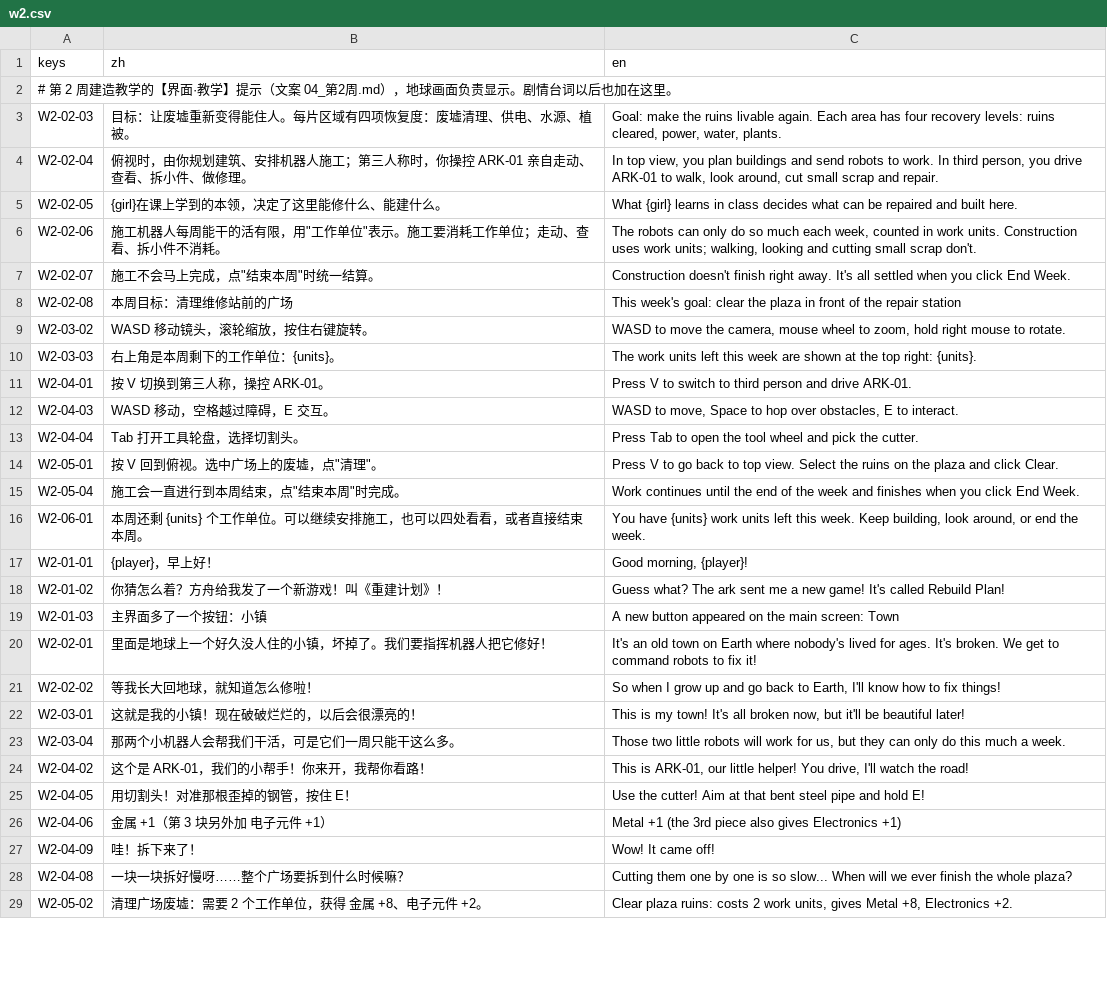
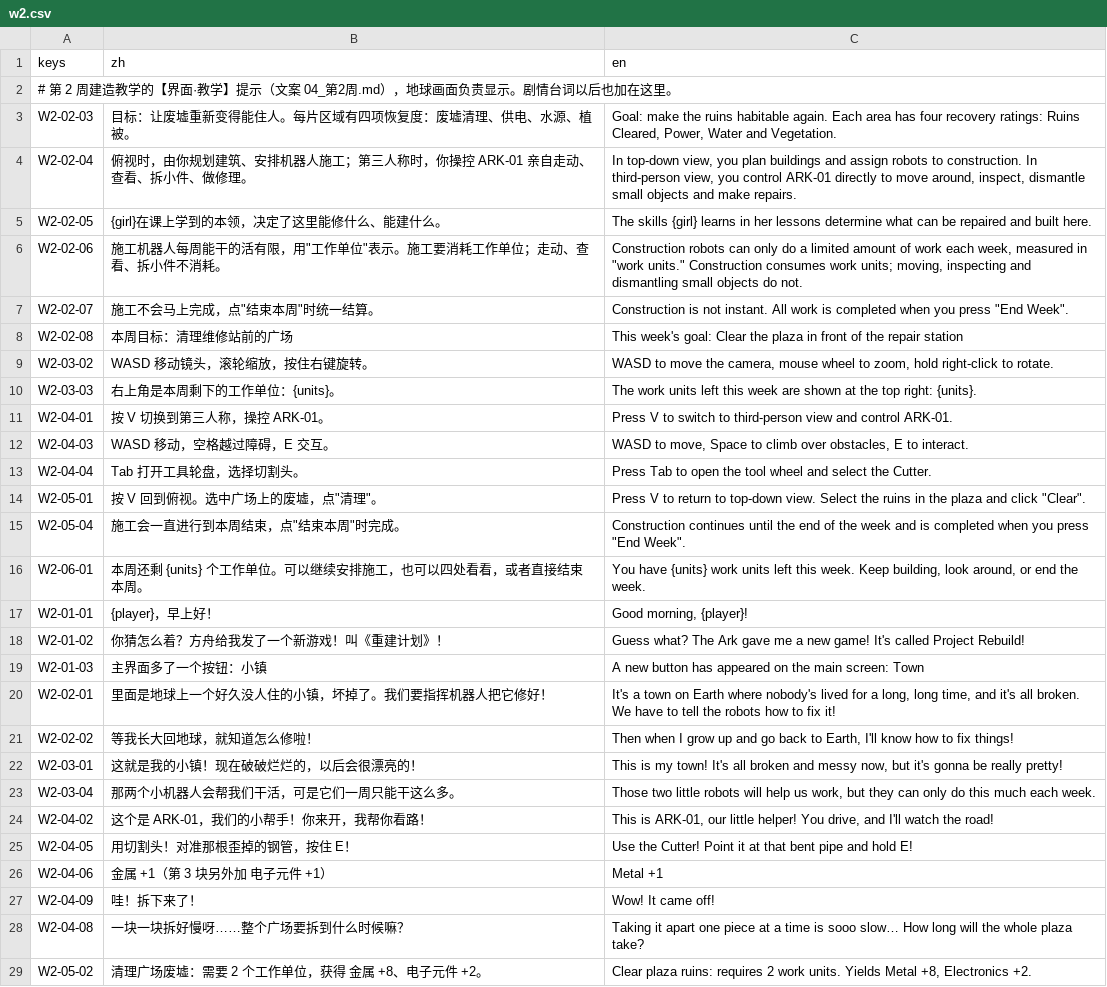
Before and after one commit to yijiuxia/to-you-tomorrow, a CSV file: text/w2.csv, drawn as a sheet; only a part is shown; the diff covers the shown part only.

```diff
--- a/text/w2.csv
+++ b/text/w2.csv
@@ -2,28 +2,28 @@ keys,zh,en
 # 第 2 周建造教学的【界面·教学】提示（文案 04_第2周.md），地球画面负责显示。剧情台词以后也加在这里。
-W2-02-03,目标：让废墟重新变得能住人。每片区域有四项恢复度：废墟清理、供电、水源、植被。,"Goal: make the ruins livable again. Each area has four recovery levels: ruins cleared, power, water, plants."
-W2-02-04,俯视时，由你规划建筑、安排机器人施工；第三人称时，你操控 ARK-01 亲自走动、查看、拆小件、做修理。,"In top view, you plan buildings and send robots to work. In third person, you drive ARK-01 to walk, look around, cut small scrap and repair."
-W2-02-05,{girl}在课上学到的本领，决定了这里能修什么、能建什么。,What {girl} learns in class decides what can be repaired and built here.
-W2-02-06,"施工机器人每周能干的活有限，用""工作单位""表示。施工要消耗工作单位；走动、查看、拆小件不消耗。","The robots can only do so much each week, counted in work units. Construction uses work units; walking, looking and cutting small scrap don't."
-W2-02-07,"施工不会马上完成，点""结束本周""时统一结算。",Construction doesn't finish right away. It's all settled when you click End Week.
-W2-02-08,本周目标：清理维修站前的广场,This week's goal: clear the plaza in front of the repair station
-W2-03-02,WASD 移动镜头，滚轮缩放，按住右键旋转。,"WASD to move the camera, mouse wheel to zoom, hold right mouse to rotate."
+W2-02-03,目标：让废墟重新变得能住人。每片区域有四项恢复度：废墟清理、供电、水源、植被。,"Goal: make the ruins habitable again. Each area has four recovery ratings: Ruins Cleared, Power, Water and Vegetation."
+W2-02-04,俯视时，由你规划建筑、安排机器人施工；第三人称时，你操控 ARK-01 亲自走动、查看、拆小件、做修理。,"In top-down view, you plan buildings and assign robots to construction. In third-person view, you control ARK-01 directly to move around, inspect, dismantle small objects and make repairs."
+W2-02-05,{girl}在课上学到的本领，决定了这里能修什么、能建什么。,The skills {girl} learns in her lessons determine what can be repaired and built here.
+W2-02-06,"施工机器人每周能干的活有限，用""工作单位""表示。施工要消耗工作单位；走动、查看、拆小件不消耗。","Construction robots can only do a limited amount of work each week, measured in ""work units."" Construction consumes work units; moving, inspecting and dismantling small objects do not."
+W2-02-07,"施工不会马上完成，点""结束本周""时统一结算。","Construction is not instant. All work is completed when you press ""End Week""."
+W2-02-08,本周目标：清理维修站前的广场,This week's goal: Clear the plaza in front of the repair station
+W2-03-02,WASD 移动镜头，滚轮缩放，按住右键旋转。,"WASD to move the camera, mouse wheel to zoom, hold right-click to rotate."
 W2-03-03,右上角是本周剩下的工作单位：{units}。,The work units left this week are shown at the top right: {units}.
-W2-04-01,按 V 切换到第三人称，操控 ARK-01。,Press V to switch to third person and drive ARK-01.
-W2-04-03,WASD 移动，空格越过障碍，E 交互。,"WASD to move, Space to hop over obstacles, E to interact."
-W2-04-04,Tab 打开工具轮盘，选择切割头。,Press Tab to open the tool wheel and pick the cutter.
-W2-05-01,"按 V 回到俯视。选中广场上的废墟，点""清理""。",Press V to go back to top view. Select the ruins on the plaza and click Clear.
-W2-05-04,"施工会一直进行到本周结束，点""结束本周""时完成。",Work continues until the end of the week and finishes when you click End Week.
+W2-04-01,按 V 切换到第三人称，操控 ARK-01。,Press V to switch to third-person view and control ARK-01.
+W2-04-03,WASD 移动，空格越过障碍，E 交互。,"WASD to move, Space to climb over obstacles, E to interact."
+W2-04-04,Tab 打开工具轮盘，选择切割头。,Press Tab to open the tool wheel and select the Cutter.
+W2-05-01,"按 V 回到俯视。选中广场上的废墟，点""清理""。","Press V to return to top-down view. Select the ruins in the plaza and click ""Clear""."
+W2-05-04,"施工会一直进行到本周结束，点""结束本周""时完成。","Construction continues until the end of the week and is completed when you press ""End Week""."
 W2-06-01,本周还剩 {units} 个工作单位。可以继续安排施工，也可以四处看看，或者直接结束本周。,"You have {units} work units left this week. Keep building, look around, or end the week."
 W2-01-01,{player}，早上好！,"Good morning, {player}!"
-W2-01-02,你猜怎么着？方舟给我发了一个新游戏！叫《重建计划》！,Guess what? The ark sent me a new game! It's called Rebuild Plan!
-W2-01-03,主界面多了一个按钮：小镇,A new button appeared on the main screen: Town
-W2-02-01,里面是地球上一个好久没人住的小镇，坏掉了。我们要指挥机器人把它修好！,It's an old town on Earth where nobody's lived for ages. It's broken. We get to command robots to fix it!
-W2-02-02,等我长大回地球，就知道怎么修啦！,"So when I grow up and go back to Earth, I'll know how to fix things!"
-W2-03-01,这就是我的小镇！现在破破烂烂的，以后会很漂亮的！,"This is my town! It's all broken now, but it'll be beautiful later!"
-W2-03-04,那两个小机器人会帮我们干活，可是它们一周只能干这么多。,"Those two little robots will work for us, but they can only do this much a week."
-W2-04-02,这个是 ARK-01，我们的小帮手！你来开，我帮你看路！,"This is ARK-01, our little helper! You drive, I'll watch the road!"
-W2-04-05,用切割头！对准那根歪掉的钢管，按住 E！,Use the cutter! Aim at that bent steel pipe and hold E!
-W2-04-06,金属 +1（第 3 块另外加 电子元件 +1）,Metal +1 (the 3rd piece also gives Electronics +1)
+W2-01-02,你猜怎么着？方舟给我发了一个新游戏！叫《重建计划》！,Guess what? The Ark gave me a new game! It's called Project Rebuild!
+W2-01-03,主界面多了一个按钮：小镇,A new button has appeared on the main screen: Town
+W2-02-01,里面是地球上一个好久没人住的小镇，坏掉了。我们要指挥机器人把它修好！,"It's a town on Earth where nobody's lived for a long, long time, and it's all broken. We have to tell the robots how to fix it!"
+W2-02-02,等我长大回地球，就知道怎么修啦！,"Then when I grow up and go back to Earth, I'll know how to fix things!"
+W2-03-01,这就是我的小镇！现在破破烂烂的，以后会很漂亮的！,"This is my town! It's all broken and messy now, but it's gonna be really pretty!"
+W2-03-04,那两个小机器人会帮我们干活，可是它们一周只能干这么多。,"Those two little robots will help us work, but they can only do this much each week."
+W2-04-02,这个是 ARK-01，我们的小帮手！你来开，我帮你看路！,"This is ARK-01, our little helper! You drive, and I'll watch the road!"
+W2-04-05,用切割头！对准那根歪掉的钢管，按住 E！,Use the Cutter! Point it at that bent pipe and hold E!
+W2-04-06,金属 +1（第 3 块另外加 电子元件 +1）,Metal +1
 W2-04-09,哇！拆下来了！,Wow! It came off!
-W2-04-08,一块一块拆好慢呀……整个广场要拆到什么时候嘛？,Cutting them one by one is so slow... When will we ever finish the whole plaza?
-W2-05-02,清理广场废墟：需要 2 个工作单位，获得 金属 +8、电子元件 +2。,"Clear plaza ruins: costs 2 work units, gives Metal +8, Electronics +2."
+W2-04-08,一块一块拆好慢呀……整个广场要拆到什么时候嘛？,Taking it apart one piece at a time is sooo slow… How long will the whole plaza take?
+W2-05-02,清理广场废墟：需要 2 个工作单位，获得 金属 +8、电子元件 +2。,"Clear plaza ruins: requires 2 work units. Yields Metal +8, Electronics +2."
```
Also changed, not shown: 15 edited cells elsewhere in this file, text/cr.csv, text/ui.csv, 12 other files.
